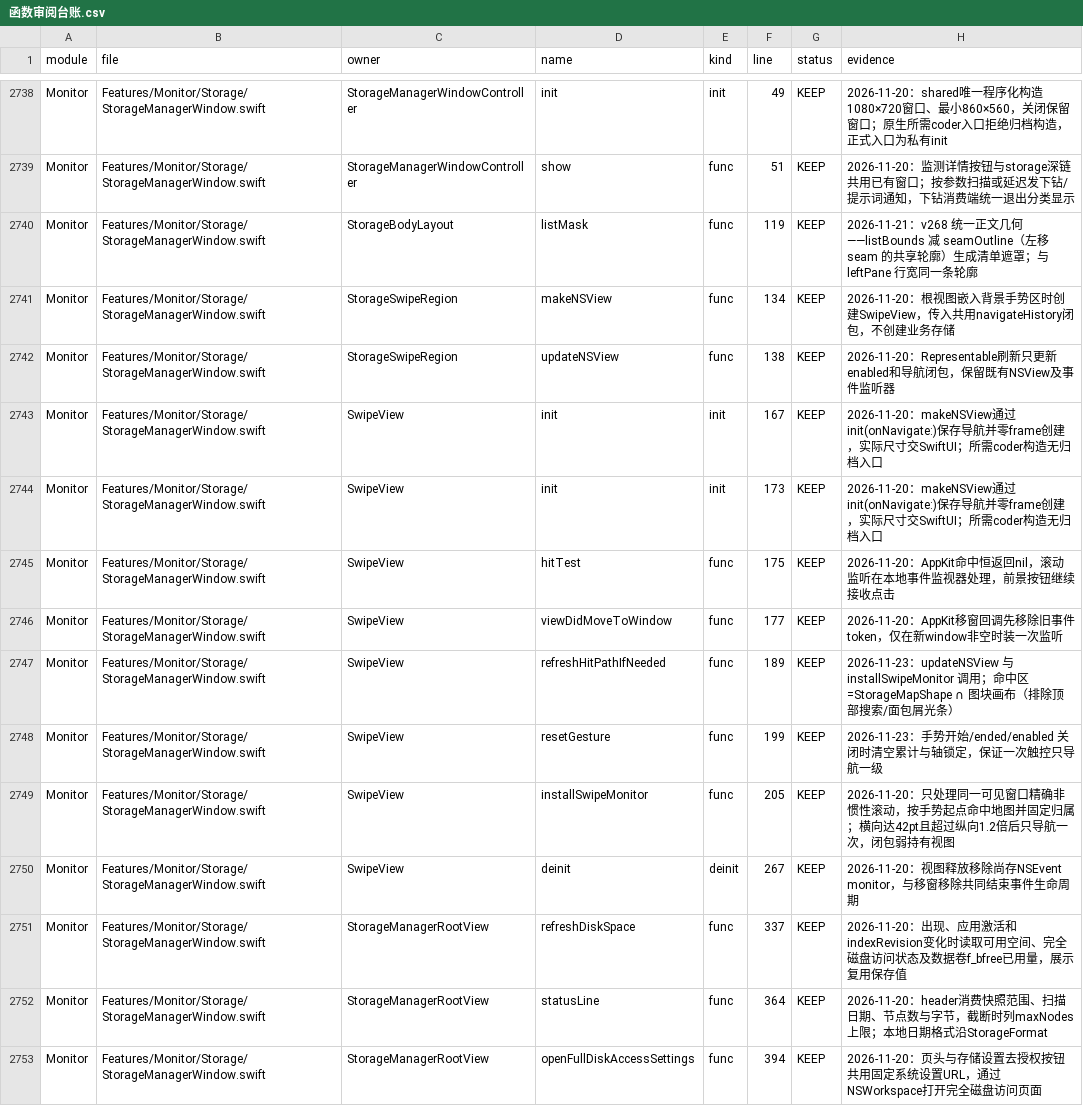
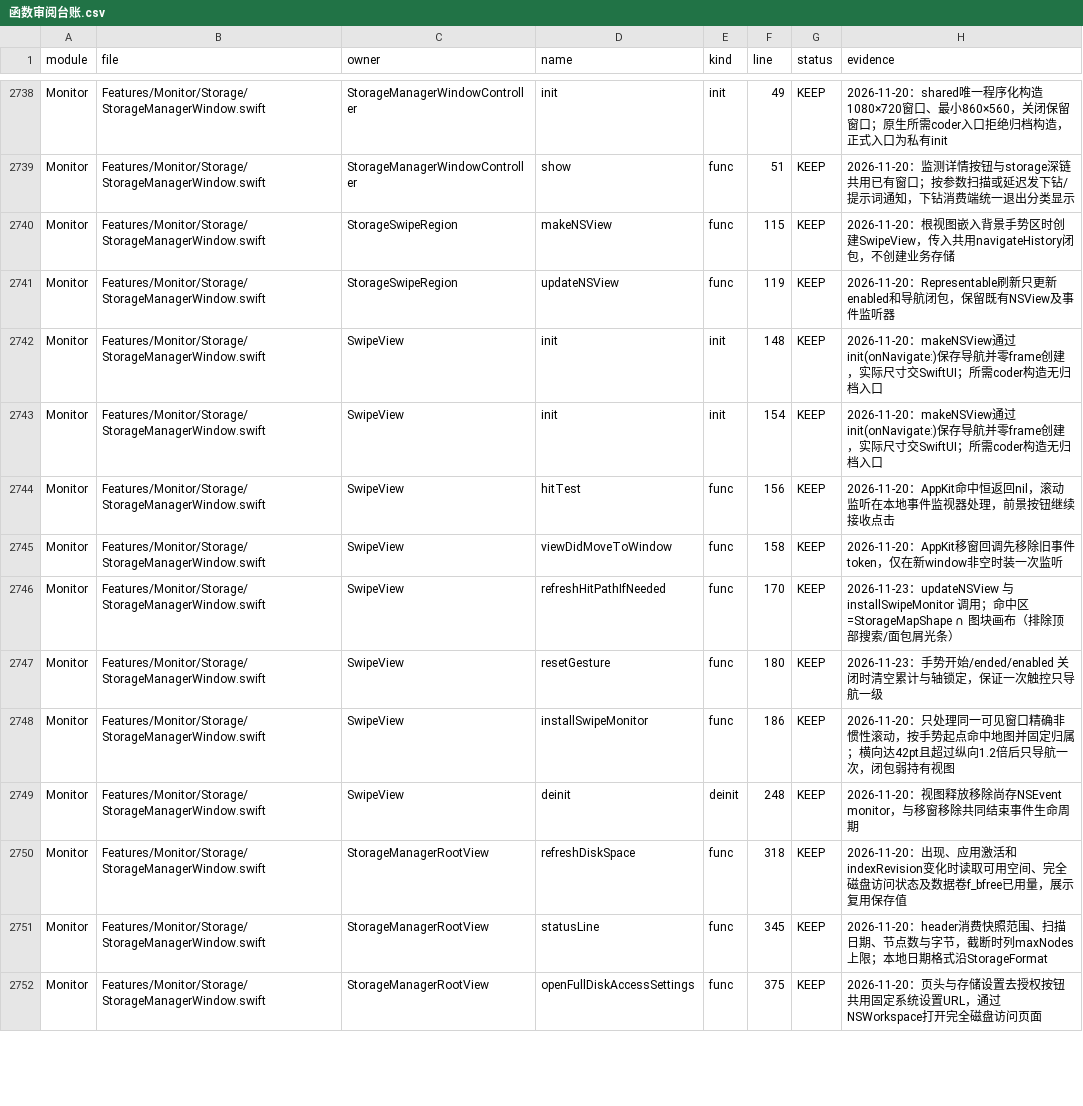
Before and after one commit to sxyq/Kitnest, a CSV file: docs/00-总览/数据表/函数审阅台账.csv, drawn as a sheet; only a part is shown, gaps mark what is left out; the diff covers the shown part only.

Commit message:
fix(storage): 存储管理七区真布局重整，消除负 offset 与轮廓侵入
需求（2026-11-23 用户原话）：「修复存储管理界面……布局失衡、顶部信息与按钮位置不合理、异形轮廓侵入控件区域、左右边界关系错误、图块表现粗糙」「不能继续通过增加负 offset、固定 padding 或更多魔法数解决」「保留完整的磁盘扫描、目录导航、清理、触控和液态动画」
改动文件：apps/FrsetNext/Sources/Features/Monitor/Storage/{StorageManagerWindow,StorageTreemap}.swift、tools/rebuild_ledger.py
- StorageBodyLayout 重写为七个真实区域父子布局：标题栏安全区/容量概况/右上工具条/左清理清单/右地图画布/导航面包屑条/底部详情；mapTop=-34 与 offset(y:-20) 魔法数删除
- 顶栏改真 HStack：工具条与 38pt 大数字共基线、padding.top 28 让红绿灯；未授权提示只占左列不挤右侧控件；已索引/整盘已用/磁盘可用三口径分列并保留各自 help
- 清单行不再按液面轮廓逐行截断（candidateWidth 删除）——行宽=稳定列宽；有机轮廓只活在地图列自己的坐标（StorageMapShape 四边重绘：左缘微鼓+底边轻弧+0.045 圆角，保留液面手感）
- 导航/面包屑从悬空白光带改为地图列真实行（66pt 两行卡片）；手势区=整块图布（hitTop 0）
- 统一几何：StorageMapShape/图块裁切/命中/手势共享 mapCanvasSize 同一坐标
- 液态动画完整保留：LiquidTileDrawing、弹簧 0.26/0.86、悬停形变/邻块挤压/回弹/点击下钻/返回前进/触控板滑动/清理入废纸篓；Users 大目录保持真实面积
- handleIndexRevisionChange 从 body 修饰链抽出（SwiftUI 类型检查超时），行为不变
实测（真机）：默认/缩小 800×560/放大 1200×820 三态截图无裁切无重叠；悬停液态+下钻+返回录屏（rec_storage_hover.mov）；‹ 返回按钮实测根›Users→根且前进正确点亮；触控板手势注入复核：手指左=返回（rawX=+8）、手指右=前进（rawX=-8）；reconcile 全绿 341 文件/11,579 声明/函数 4,351；冷启动通过

```diff
--- a/docs/00-总览/数据表/函数审阅台账.csv
+++ b/docs/00-总览/数据表/函数审阅台账.csv
@@ -2739,15 +2739,14 @@ Monitor,Features/Monitor/Storage/StorageManagerWindow.swift,StorageManagerWindow
 Monitor,Features/Monitor/Storage/StorageManagerWindow.swift,StorageManagerWindowController,show,func,51,KEEP,2026-11-20：监测详情按钮与storage深链共用已有窗口；按参数扫描或延迟发下钻/提示词通知，下钻消费端统一退出分类显示
-Monitor,Features/Monitor/Storage/StorageManagerWindow.swift,StorageBodyLayout,listMask,func,119,KEEP,2026-11-21：v268 统一正文几何——listBounds 减 seamOutline（左移 seam 的共享轮廓）生成清单遮罩；与 leftPane 行宽同一条轮廓
-Monitor,Features/Monitor/Storage/StorageManagerWindow.swift,StorageSwipeRegion,makeNSView,func,134,KEEP,2026-11-20：根视图嵌入背景手势区时创建SwipeView，传入共用navigateHistory闭包，不创建业务存储
-Monitor,Features/Monitor/Storage/StorageManagerWindow.swift,StorageSwipeRegion,updateNSView,func,138,KEEP,2026-11-20：Representable刷新只更新enabled和导航闭包，保留既有NSView及事件监听器
-Monitor,Features/Monitor/Storage/StorageManagerWindow.swift,SwipeView,init,init,167,KEEP,2026-11-20：makeNSView通过init(onNavigate:)保存导航并零frame创建，实际尺寸交SwiftUI；所需coder构造无归档入口
-Monitor,Features/Monitor/Storage/StorageManagerWindow.swift,SwipeView,init,init,173,KEEP,2026-11-20：makeNSView通过init(onNavigate:)保存导航并零frame创建，实际尺寸交SwiftUI；所需coder构造无归档入口
-Monitor,Features/Monitor/Storage/StorageManagerWindow.swift,SwipeView,hitTest,func,175,KEEP,2026-11-20：AppKit命中恒返回nil，滚动监听在本地事件监视器处理，前景按钮继续接收点击
-Monitor,Features/Monitor/Storage/StorageManagerWindow.swift,SwipeView,viewDidMoveToWindow,func,177,KEEP,2026-11-20：AppKit移窗回调先移除旧事件token，仅在新window非空时装一次监听
-Monitor,Features/Monitor/Storage/StorageManagerWindow.swift,SwipeView,refreshHitPathIfNeeded,func,189,KEEP,2026-11-23：updateNSView 与 installSwipeMonitor 调用；命中区=StorageMapShape ∩ 图块画布（排除顶部搜索/面包屑光条）
-Monitor,Features/Monitor/Storage/StorageManagerWindow.swift,SwipeView,resetGesture,func,199,KEEP,2026-11-23：手势开始/ended/enabled 关闭时清空累计与轴锁定，保证一次触控只导航一级
-Monitor,Features/Monitor/Storage/StorageManagerWindow.swift,SwipeView,installSwipeMonitor,func,205,KEEP,2026-11-20：只处理同一可见窗口精确非惯性滚动，按手势起点命中地图并固定归属；横向达42pt且超过纵向1.2倍后只导航一次，闭包弱持有视图
-Monitor,Features/Monitor/Storage/StorageManagerWindow.swift,SwipeView,deinit,deinit,267,KEEP,2026-11-20：视图释放移除尚存NSEvent monitor，与移窗移除共同结束事件生命周期
-Monitor,Features/Monitor/Storage/StorageManagerWindow.swift,StorageManagerRootView,refreshDiskSpace,func,337,KEEP,2026-11-20：出现、应用激活和indexRevision变化时读取可用空间、完全磁盘访问状态及数据卷f_bfree已用量，展示复用保存值
-Monitor,Features/Monitor/Storage/StorageManagerWindow.swift,StorageManagerRootView,statusLine,func,364,KEEP,2026-11-20：header消费快照范围、扫描日期、节点数与字节，截断时列maxNodes上限；本地日期格式沿StorageFormat
-Monitor,Features/Monitor/Storage/StorageManagerWindow.swift,StorageManagerRootView,openFullDiskAccessSettings,func,394,KEEP,2026-11-20：页头与存储设置去授权按钮共用固定系统设置URL，通过NSWorkspace打开完全磁盘访问页面
+Monitor,Features/Monitor/Storage/StorageManagerWindow.swift,StorageSwipeRegion,makeNSView,func,115,KEEP,2026-11-20：根视图嵌入背景手势区时创建SwipeView，传入共用navigateHistory闭包，不创建业务存储
+Monitor,Features/Monitor/Storage/StorageManagerWindow.swift,StorageSwipeRegion,updateNSView,func,119,KEEP,2026-11-20：Representable刷新只更新enabled和导航闭包，保留既有NSView及事件监听器
+Monitor,Features/Monitor/Storage/StorageManagerWindow.swift,SwipeView,init,init,148,KEEP,2026-11-20：makeNSView通过init(onNavigate:)保存导航并零frame创建，实际尺寸交SwiftUI；所需coder构造无归档入口
+Monitor,Features/Monitor/Storage/StorageManagerWindow.swift,SwipeView,init,init,154,KEEP,2026-11-20：makeNSView通过init(onNavigate:)保存导航并零frame创建，实际尺寸交SwiftUI；所需coder构造无归档入口
+Monitor,Features/Monitor/Storage/StorageManagerWindow.swift,SwipeView,hitTest,func,156,KEEP,2026-11-20：AppKit命中恒返回nil，滚动监听在本地事件监视器处理，前景按钮继续接收点击
+Monitor,Features/Monitor/Storage/StorageManagerWindow.swift,SwipeView,viewDidMoveToWindow,func,158,KEEP,2026-11-20：AppKit移窗回调先移除旧事件token，仅在新window非空时装一次监听
+Monitor,Features/Monitor/Storage/StorageManagerWindow.swift,SwipeView,refreshHitPathIfNeeded,func,170,KEEP,2026-11-23：updateNSView 与 installSwipeMonitor 调用；命中区=StorageMapShape ∩ 图块画布（排除顶部搜索/面包屑光条）
+Monitor,Features/Monitor/Storage/StorageManagerWindow.swift,SwipeView,resetGesture,func,180,KEEP,2026-11-23：手势开始/ended/enabled 关闭时清空累计与轴锁定，保证一次触控只导航一级
+Monitor,Features/Monitor/Storage/StorageManagerWindow.swift,SwipeView,installSwipeMonitor,func,186,KEEP,2026-11-20：只处理同一可见窗口精确非惯性滚动，按手势起点命中地图并固定归属；横向达42pt且超过纵向1.2倍后只导航一次，闭包弱持有视图
+Monitor,Features/Monitor/Storage/StorageManagerWindow.swift,SwipeView,deinit,deinit,248,KEEP,2026-11-20：视图释放移除尚存NSEvent monitor，与移窗移除共同结束事件生命周期
+Monitor,Features/Monitor/Storage/StorageManagerWindow.swift,StorageManagerRootView,refreshDiskSpace,func,318,KEEP,2026-11-20：出现、应用激活和indexRevision变化时读取可用空间、完全磁盘访问状态及数据卷f_bfree已用量，展示复用保存值
+Monitor,Features/Monitor/Storage/StorageManagerWindow.swift,StorageManagerRootView,statusLine,func,345,KEEP,2026-11-20：header消费快照范围、扫描日期、节点数与字节，截断时列maxNodes上限；本地日期格式沿StorageFormat
+Monitor,Features/Monitor/Storage/StorageManagerWindow.swift,StorageManagerRootView,openFullDiskAccessSettings,func,375,KEEP,2026-11-20：页头与存储设置去授权按钮共用固定系统设置URL，通过NSWorkspace打开完全磁盘访问页面
```
Also changed, not shown: 1 added row, 1 removed row and 20 edited cells elsewhere in this file, 6 other files.
